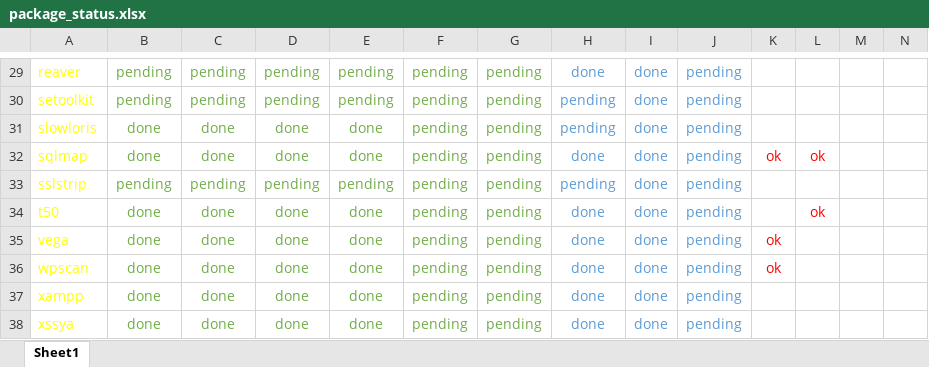
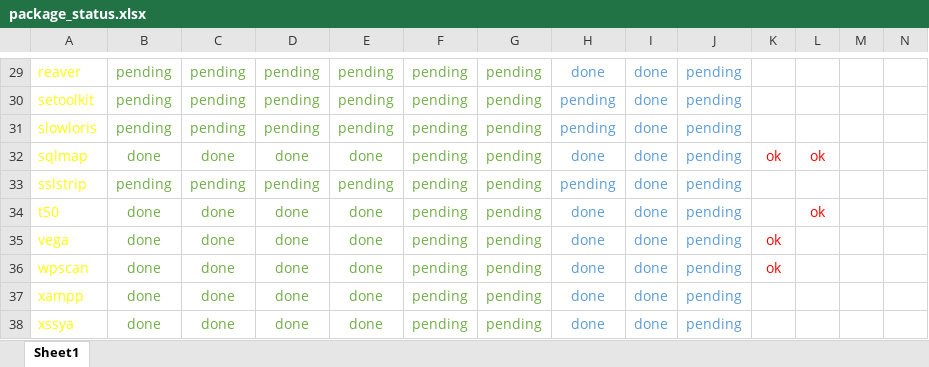
Before and after one commit to fnk0c/organon-packages, an Excel workbook: package_status.xlsx, sheet Sheet1, drawn as a sheet; only a part is shown, gaps mark what is left out; values as stored, in another font and other column widths than the file's, no borders; the diff names each change by its address in the sheet, - before the commit and + after, or states it on an @@ line.

Commit message:
Update packages status

```diff
--- a/package_status.xlsx (sheet Sheet1)
+++ b/package_status.xlsx (sheet Sheet1)
-B31: done
+B31: pending
-C31: done
+C31: pending
-D31: done
+D31: pending
-E31: done
+E31: pending
```
